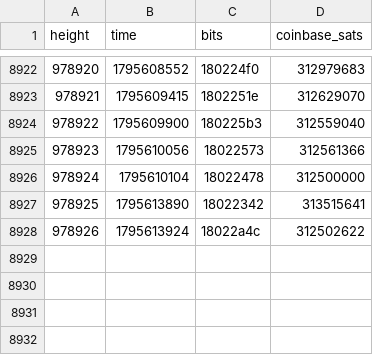
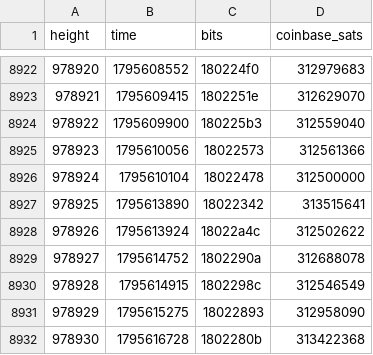
Before and after one commit to bch-gareth/jevons, a CSV file: blocks/0970000.csv, drawn as a sheet; only a part is shown, gaps mark what is left out.

```diff
--- a/blocks/0970000.csv
+++ b/blocks/0970000.csv
@@ -8928 +8928,5 @@ height,time,bits,coinbase_sats
 978926,1795613924,18022a4c,312502622
+978927,1795614752,1802290a,312688078
+978928,1795614915,1802298c,312546549
+978929,1795615275,18022893,312958090
+978930,1795616728,1802280b,313422368
```
Also changed, not shown: bchusd_daily.csv, 2 other files.
